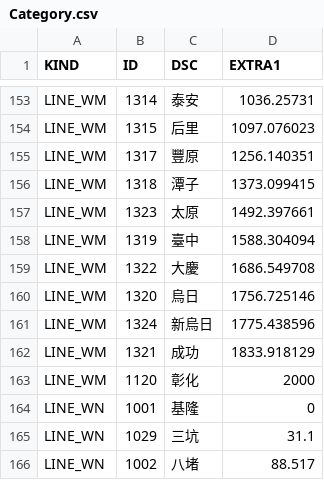
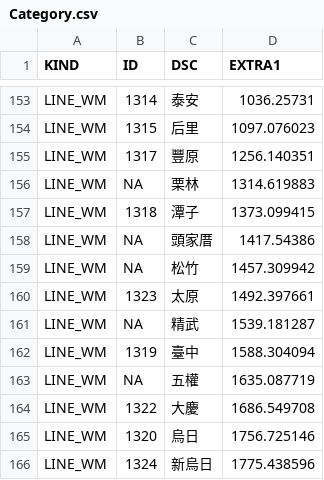
Before and after one commit to billy1125/TRA_time_space_diagram, a CSV file: CSV/Category.csv, drawn as a sheet; only a part is shown, gaps mark what is left out; the shorter side is filled out with more unchanged rows.

```diff
--- a/CSV/Category.csv
+++ b/CSV/Category.csv
@@ -155,5 +155,10 @@ LINE_WM,1315,后里 ,1097.076023
 LINE_WM,1317,豐原 ,1256.140351
+LINE_WM,NA,栗林,1314.619883
 LINE_WM,1318,潭子 ,1373.099415
+LINE_WM,NA,頭家厝,1417.54386
+LINE_WM,NA,松竹,1457.309942
 LINE_WM,1323,太原 ,1492.397661
+LINE_WM,NA,精武,1539.181287
 LINE_WM,1319,臺中 ,1588.304094
+LINE_WM,NA,五權,1635.087719
 LINE_WM,1322,大慶 ,1686.549708
```
Also changed, not shown: CSV/Stations.csv.
